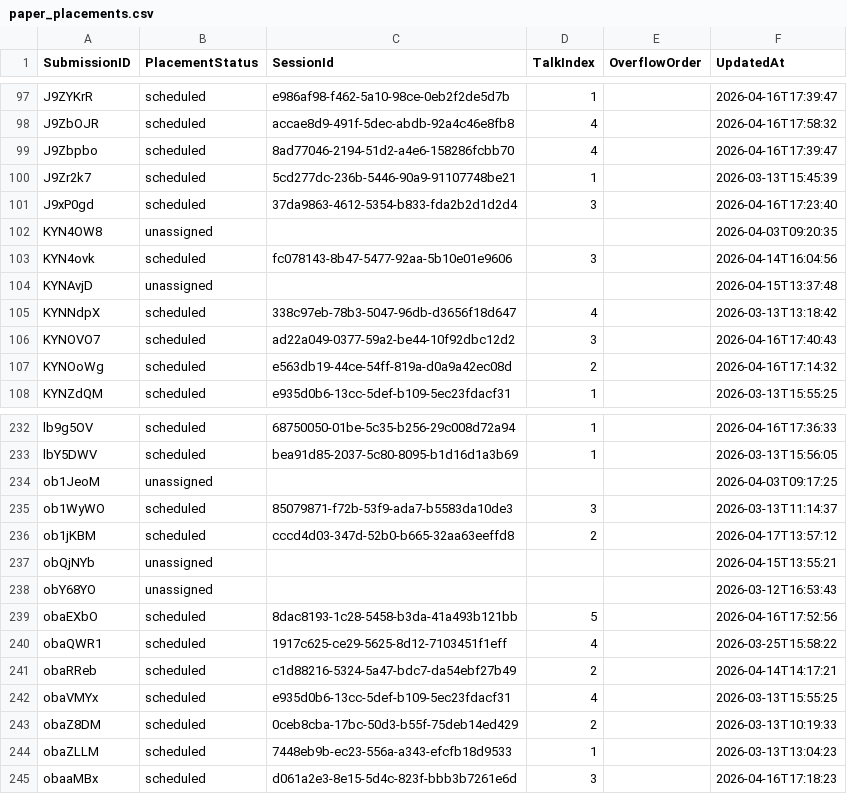
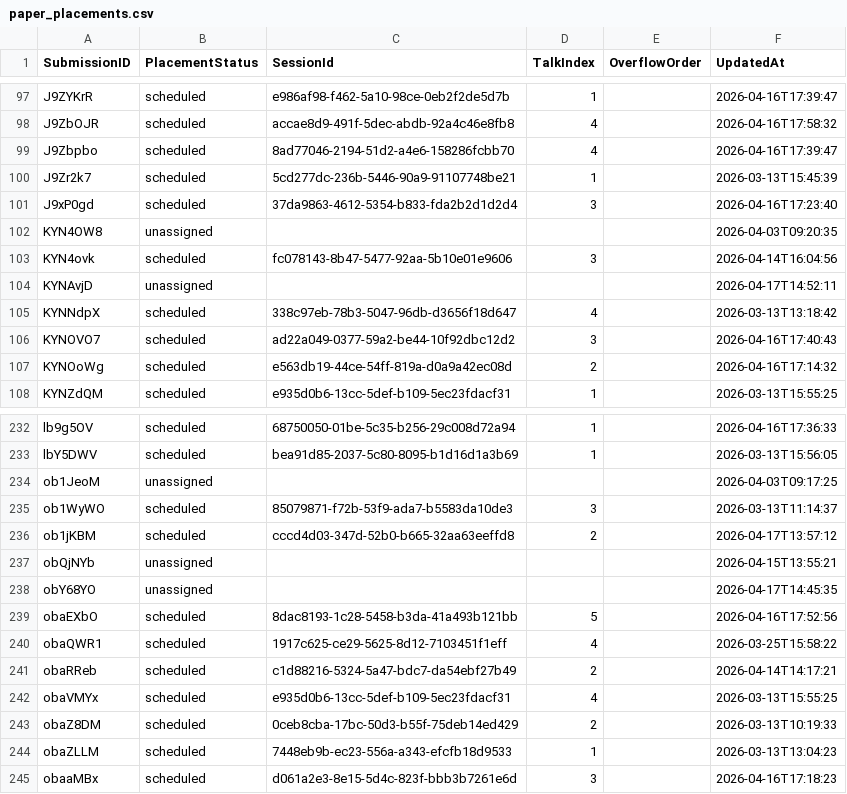
Before and after one commit to ignacio-flores/conference-studio, a CSV file: wic_app/state/paper_placements.csv, drawn as a sheet; only a part is shown, gaps mark what is left out; the diff covers the shown part only.

```diff
--- a/wic_app/state/paper_placements.csv
+++ b/wic_app/state/paper_placements.csv
@@ -103,3 +103,3 @@ KYN4OW8,unassigned,,,,2026-04-03T09:20:35
 KYN4ovk,scheduled,fc078143-8b47-5477-92aa-5b10e01e9606,3,,2026-04-14T16:04:56
-KYNAvjD,unassigned,,,,2026-04-15T13:37:48
+KYNAvjD,unassigned,,,,2026-04-17T14:52:11
 KYNNdpX,scheduled,338c97eb-78b3-5047-96db-d3656f18d647,4,,2026-03-13T13:18:42
@@ -237,3 +237,3 @@ ob1jKBM,scheduled,cccd4d03-347d-52b0-b665-32aa63eeffd8,2,,2026-04-17T13:57:12
 obQjNYb,unassigned,,,,2026-04-15T13:55:21
-obY68YO,unassigned,,,,2026-03-12T16:53:43
+obY68YO,unassigned,,,,2026-04-17T14:45:35
 obaEXbO,scheduled,8dac8193-1c28-5458-b3da-41a493b121bb,5,,2026-04-16T17:52:56
```
Also changed, not shown: 4 added rows and 6 edited cells elsewhere in this file, wic_app/state/paper_archive_overrides.csv, wic_app/state/paper_metadata_overrides.csv, 2 other files.
